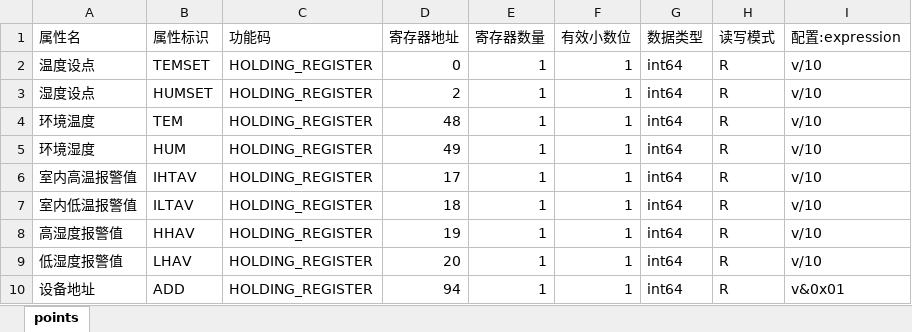
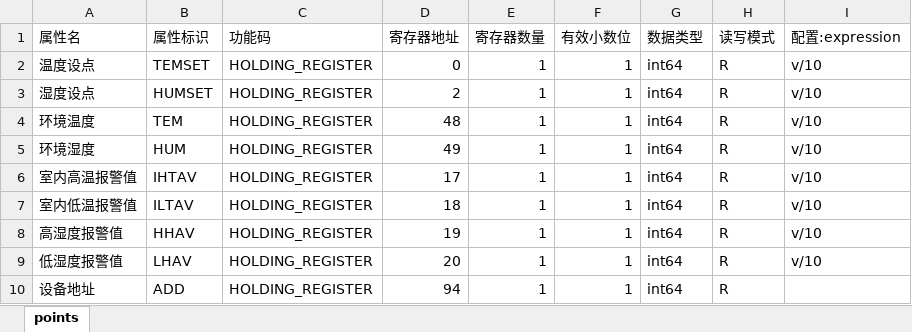
Before and after one commit to gonglijing/xunjiDrvs, an Excel workbook: 陆家嘴社区卫生服务中心/美的空调/points.xlsx, sheet points, drawn as a sheet; values as stored, in another font and other column widths than the file's, no borders; the diff names each change by its address in the sheet, - before the commit and + after, or states it on an @@ line.

```diff
--- a/陆家嘴社区卫生服务中心/美的空调/points.xlsx (sheet points)
+++ b/陆家嘴社区卫生服务中心/美的空调/points.xlsx (sheet points)
-I10 (配置:expression): v&0x01
+I10 (配置:expression): (empty)
```
Also changed, not shown: 24 other files.
